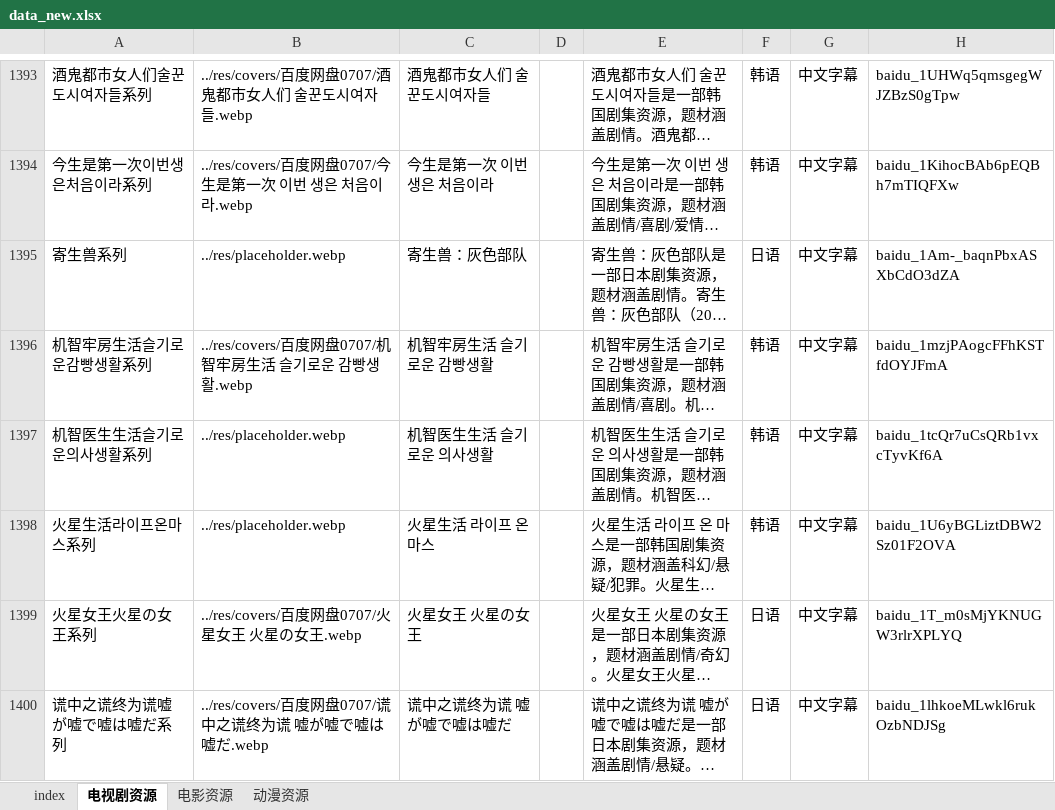
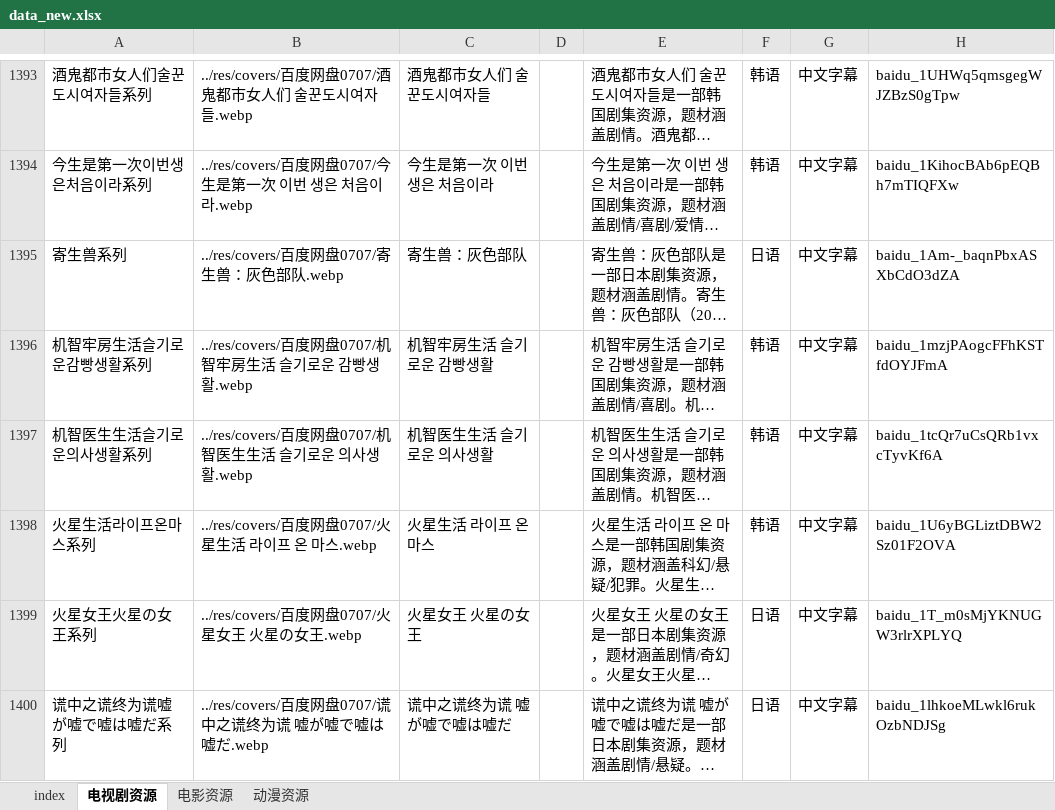
Before and after one commit to Si1110/film-tvs, an Excel workbook: res/data_new.xlsx, sheet 电视剧资源, drawn as a sheet; only a part is shown, gaps mark what is left out; long unchanged cells end in …; values as stored, in another font and other column widths than the file's, no borders; the diff covers the shown part only; the diff names each change by its address in the sheet, - before the commit and + after, or states it on an @@ line.

```diff
--- a/res/data_new.xlsx (sheet 电视剧资源)
+++ b/res/data_new.xlsx (sheet 电视剧资源)
-B1395: ../res/placeholder.webp
+B1395: ../res/covers/百度网盘0707/寄生兽：灰色部队.webp
-B1397: ../res/placeholder.webp
+B1397: ../res/covers/百度网盘0707/机智医生生活 슬기로운 의사생활.webp
-B1398: ../res/placeholder.webp
+B1398: ../res/covers/百度网盘0707/火星生活 라이프 온 마스.webp
```
Also changed, not shown: 5 edited cells elsewhere in this sheet, sheet 动漫资源, sheet 电影资源, 15 other files.
